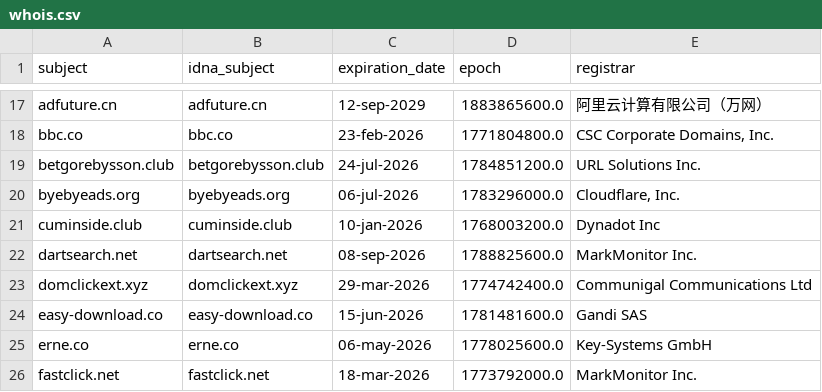
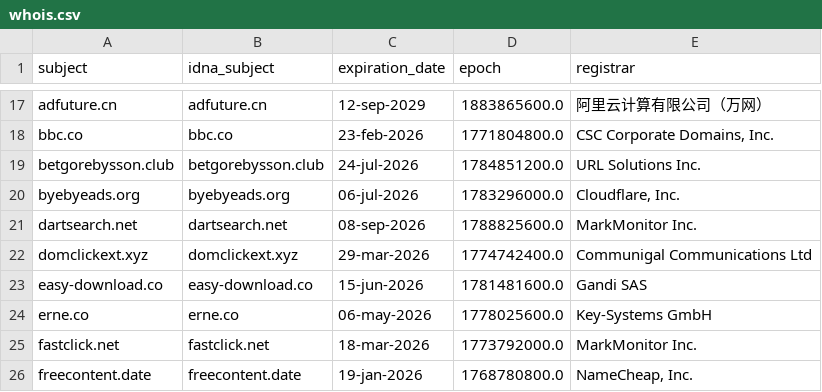
Before and after one commit to Ultimate-Hosts-Blacklist/quidsup_malicious-sites, a CSV file: .pyfunceble/whois.csv, drawn as a sheet; only a part is shown, gaps mark what is left out; the shorter side is filled out with more unchanged rows; the diff names each change by its address in the sheet, - before the commit and + after, or states it on an @@ line.

```diff
--- a/.pyfunceble/whois.csv
+++ b/.pyfunceble/whois.csv
-row 21: cuminside.club | cuminside.club | 10-jan-2026 | 1768003200.0 | Dynadot Inc
```
Also changed, not shown: .pyfunceble/inactive.csv, 19 other files.
